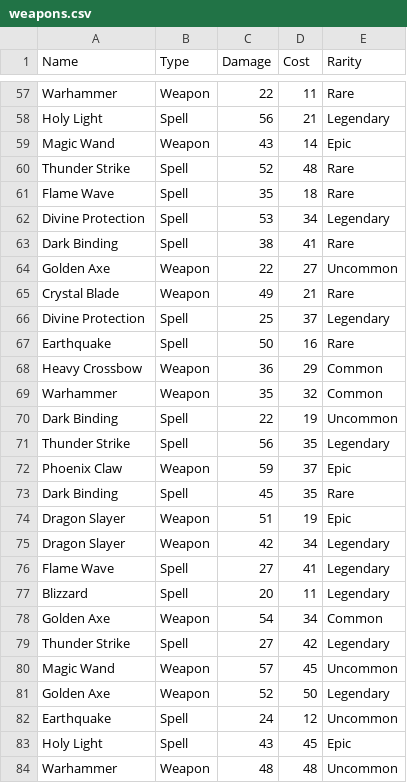
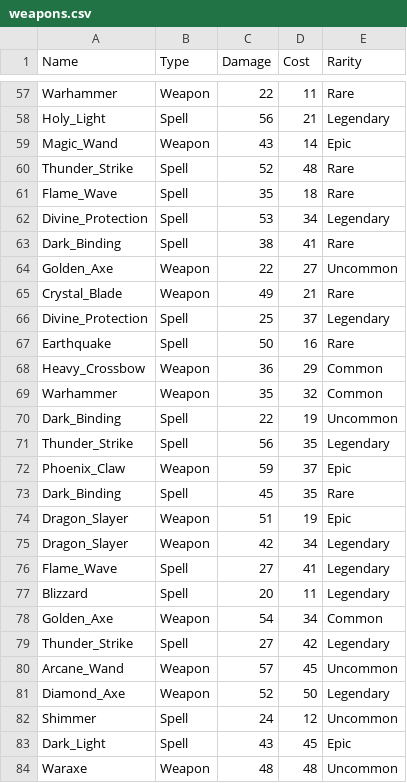
Before and after one commit to Tomascus/ADS_2024_CA2_Tomas_Szabo, a CSV file: CA2 - Binary Tree/weapons.csv, drawn as a sheet; only a part is shown, gaps mark what is left out; the diff covers the shown part only; the diff names each change by its address in the sheet, - before the commit and + after, or states it on an @@ line.

```diff
--- a/CA2 - Binary Tree/weapons.csv
+++ b/CA2 - Binary Tree/weapons.csv
-A58 (Name): Holy Light
+A58 (Name): Holy_Light
-A59 (Name): Magic Wand
+A59 (Name): Magic_Wand
-A60 (Name): Thunder Strike
+A60 (Name): Thunder_Strike
-A61 (Name): Flame Wave
+A61 (Name): Flame_Wave
-A62 (Name): Divine Protection
+A62 (Name): Divine_Protection
-A63 (Name): Dark Binding
+A63 (Name): Dark_Binding
-A64 (Name): Golden Axe
+A64 (Name): Golden_Axe
-A65 (Name): Crystal Blade
+A65 (Name): Crystal_Blade
-A66 (Name): Divine Protection
+A66 (Name): Divine_Protection
-A68 (Name): Heavy Crossbow
+A68 (Name): Heavy_Crossbow
-A70 (Name): Dark Binding
+A70 (Name): Dark_Binding
-A71 (Name): Thunder Strike
+A71 (Name): Thunder_Strike
-A72 (Name): Phoenix Claw
+A72 (Name): Phoenix_Claw
-A73 (Name): Dark Binding
+A73 (Name): Dark_Binding
-A74:A75 (Name): Dragon Slayer
+A74:A75 (Name): Dragon_Slayer
-A76 (Name): Flame Wave
+A76 (Name): Flame_Wave
-A78 (Name): Golden Axe
+A78 (Name): Golden_Axe
-A79 (Name): Thunder Strike
+A79 (Name): Thunder_Strike
-A80 (Name): Magic Wand
+A80 (Name): Arcane_Wand
-A81 (Name): Golden Axe
+A81 (Name): Diamond_Axe
-A82 (Name): Earthquake
+A82 (Name): Shimmer
-A83 (Name): Holy Light
+A83 (Name): Dark_Light
-A84 (Name): Warhammer
+A84 (Name): Waraxe
```
Also changed, not shown: 64 edited cells elsewhere in this file, 3 other files.
